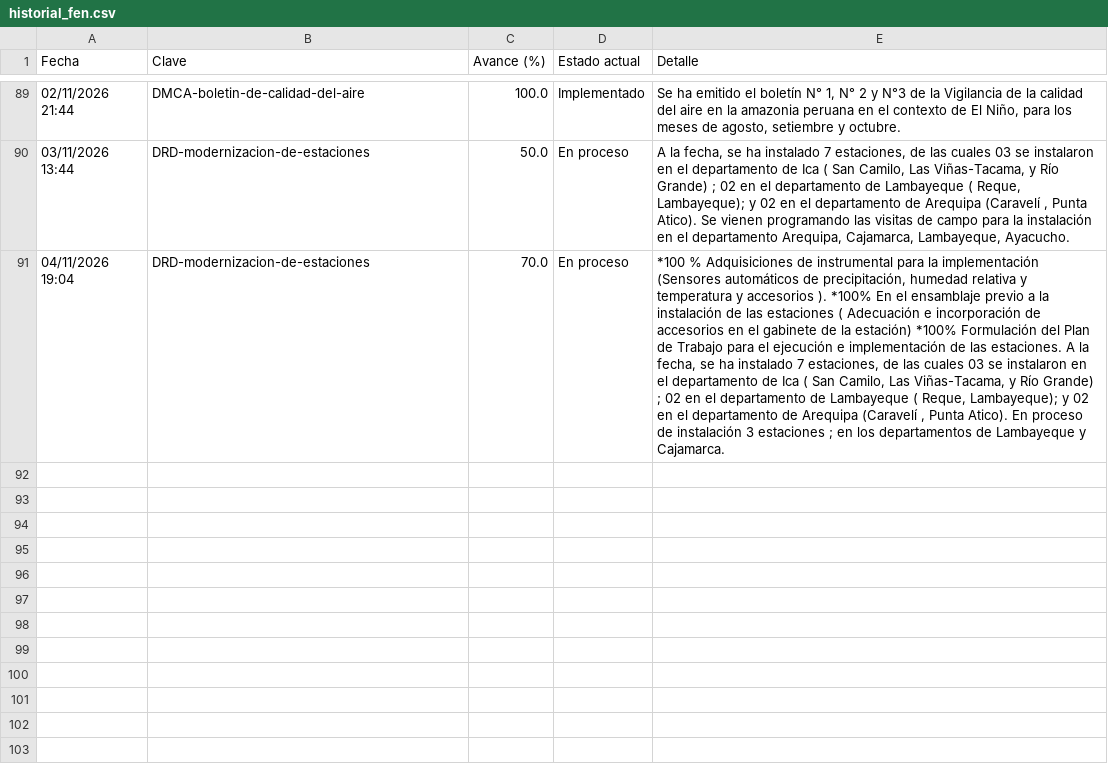
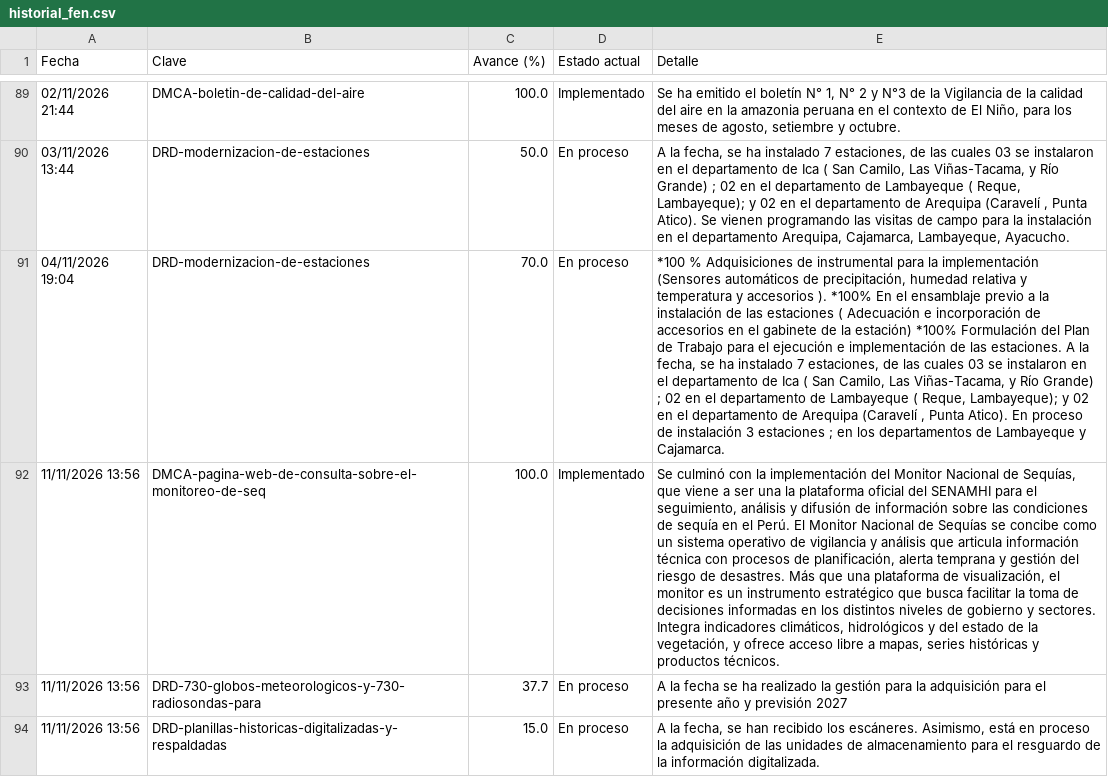
Before and after one commit to andresffigueroaa-blip/seguimiento-100dias-senamhi, a CSV file: datos/historial_fen.csv, drawn as a sheet; only a part is shown, gaps mark what is left out; the diff names each change by its address in the sheet, - before the commit and + after, or states it on an @@ line.

```diff
--- a/datos/historial_fen.csv
+++ b/datos/historial_fen.csv
+row 92: 11/11/2026 13:56 | DMCA-pagina-web-de-consulta-sobre-el-monitoreo-de-seq | 100.0 | Implementado | Se culminó con la implementación del Monitor Nacional de Sequías, que viene a ser una la plataforma oficial del SENAMHI para el seguimiento, análisis y difusión de información sobre las condiciones de sequía en el Perú. El Monitor Nacional de Sequías se concibe como un sistema operativo de vigilancia y análisis que articula información técnica con procesos de planificación, alerta temprana y gestión del riesgo de desastres. Más que una plataforma de visualización, el monitor es un instrumento estratégico que busca facilitar la toma de decisiones informadas en los distintos niveles de gobierno y sectores. Integra indicadores climáticos, hidrológicos y del estado de la vegetación, y ofrece acceso libre a mapas, series históricas y productos técnicos.
+row 93: 11/11/2026 13:56 | DRD-730-globos-meteorologicos-y-730-radiosondas-para | 37.7 | En proceso | A la fecha se ha realizado la gestión para la adquisición para el presente año y previsión 2027
+row 94: 11/11/2026 13:56 | DRD-planillas-historicas-digitalizadas-y-respaldadas | 15.0 | En proceso | A la fecha, se han recibido los escáneres. Asimismo, está en proceso la adquisición de las unidades de almacenamiento para el resguardo de la información digitalizada.
```
